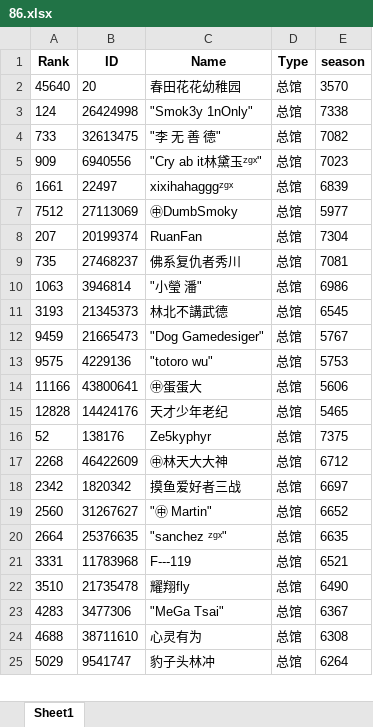
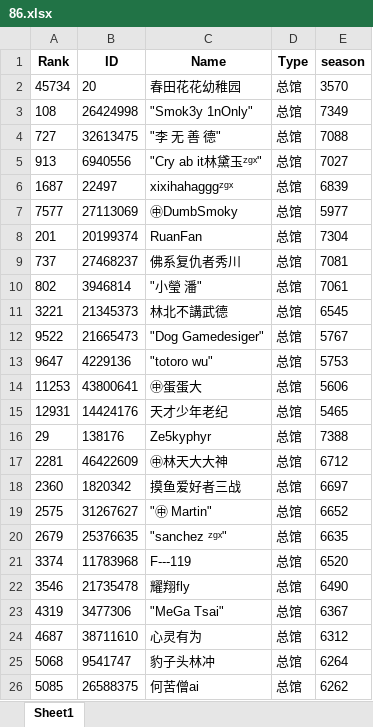
Before and after one commit to CTWYouYu/ZGX_Public, an Excel workbook: Season_Trophies/86.xlsx, sheet Sheet1, drawn as a sheet; only a part is shown; values as stored, in another font and other column widths than the file's, no borders; the diff covers the shown part only; the diff names each change by its address in the sheet, - before the commit and + after, or states it on an @@ line.

```diff
--- a/Season_Trophies/86.xlsx (sheet Sheet1)
+++ b/Season_Trophies/86.xlsx (sheet Sheet1)
-A2 (Rank): 45640
+A2 (Rank): 45734
-A3 (Rank): 124
+A3 (Rank): 108
-E3 (season): 7338
+E3 (season): 7349
-A4 (Rank): 733
+A4 (Rank): 727
-E4 (season): 7082
+E4 (season): 7088
-A5 (Rank): 909
+A5 (Rank): 913
-E5 (season): 7023
+E5 (season): 7027
-A6 (Rank): 1661
+A6 (Rank): 1687
-A7 (Rank): 7512
+A7 (Rank): 7577
-A8 (Rank): 207
+A8 (Rank): 201
-A9 (Rank): 735
+A9 (Rank): 737
-A10 (Rank): 1063
+A10 (Rank): 802
-E10 (season): 6986
+E10 (season): 7061
-A11 (Rank): 3193
+A11 (Rank): 3221
-A12 (Rank): 9459
+A12 (Rank): 9522
-A13 (Rank): 9575
+A13 (Rank): 9647
-A14 (Rank): 11166
+A14 (Rank): 11253
-A15 (Rank): 12828
+A15 (Rank): 12931
-A16 (Rank): 52
+A16 (Rank): 29
-E16 (season): 7375
+E16 (season): 7388
-A17 (Rank): 2268
+A17 (Rank): 2281
-A18 (Rank): 2342
+A18 (Rank): 2360
-A19 (Rank): 2560
+A19 (Rank): 2575
-A20 (Rank): 2664
+A20 (Rank): 2679
-A21 (Rank): 3331
+A21 (Rank): 3374
-E21 (season): 6521
+E21 (season): 6520
-A22 (Rank): 3510
+A22 (Rank): 3546
-A23 (Rank): 4283
+A23 (Rank): 4319
-A24 (Rank): 4688
+A24 (Rank): 4687
-E24 (season): 6308
+E24 (season): 6312
-A25 (Rank): 5029
+A25 (Rank): 5068
+row 26: 5085 | 26588375 | 何苦僧ai | 总馆 | 6262
```
Also changed, not shown: 8 added rows, 9 removed rows and 152 edited cells elsewhere in this sheet, Season_Attack/86.xlsx, Season_Trophies/81.xlsx, 4 other files.
